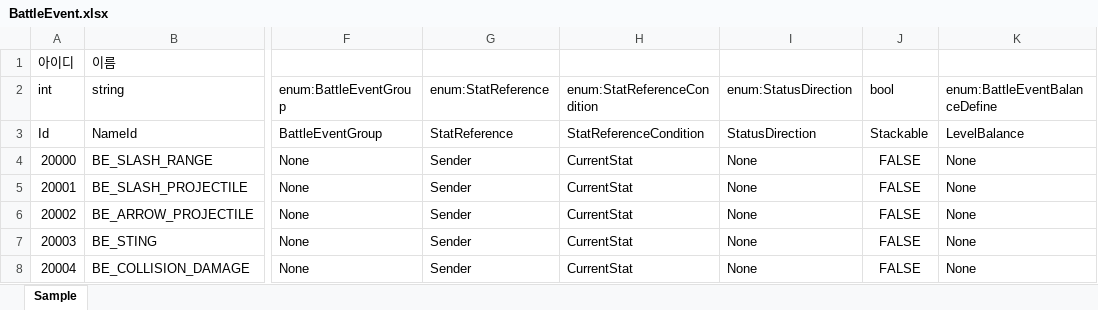
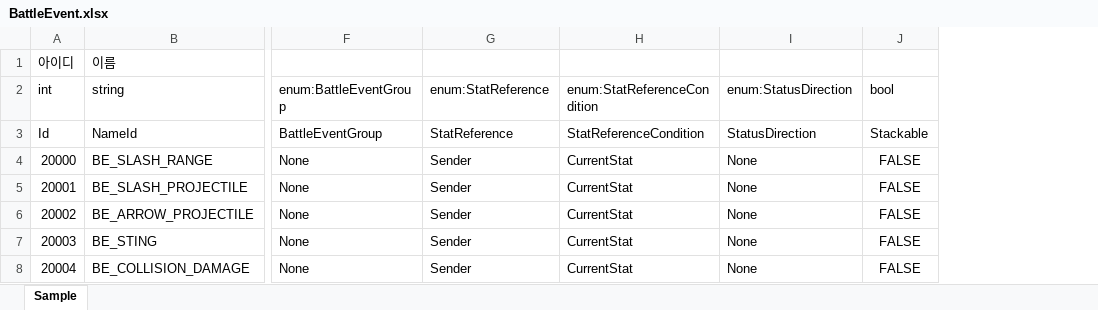
Before and after one commit to hyun9-95/TowerOfInfinity, an Excel workbook: Assets/Data/Excels/BattleEvent.xlsx, sheet Sample, drawn as a sheet; only a part is shown, gaps mark what is left out; values as stored, in another font and other column widths than the file's, no borders; the diff names each change by its address in the sheet, - before the commit and + after, or states it on an @@ line.

Commit message:
BattleEventData에 밸런스 값이 1:1 매칭되도록 수정함

```diff
--- a/Assets/Data/Excels/BattleEvent.xlsx (sheet Sample)
+++ b/Assets/Data/Excels/BattleEvent.xlsx (sheet Sample)
-column K (enum:BattleEventBalanceDefine), rows 3-8: LevelBalance | None | None | None | None | None
```
Also changed, not shown: 21 other files.
